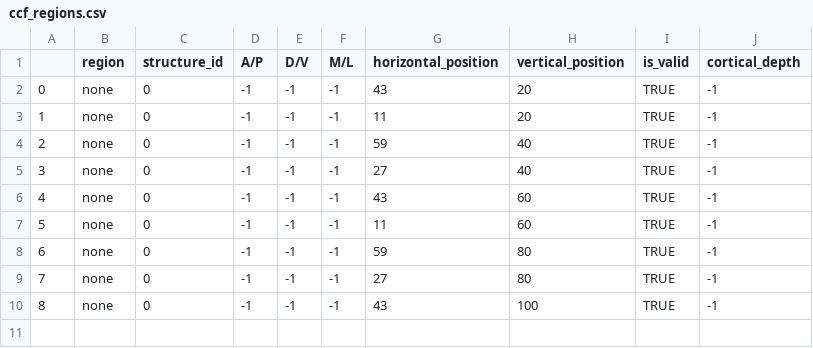
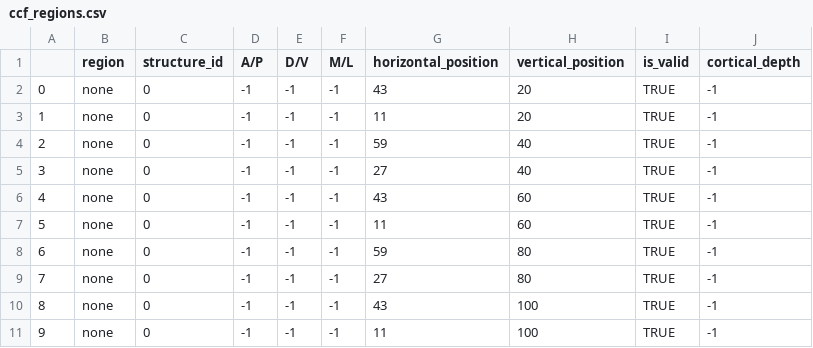
Before and after one commit to AllenInstitute/OpenScopeNWB, a CSV file: samples/ephys_session_746083955_demo_reduced/746083955_403407_20180906_probeA_sorted/continuous/Neuropix-3a-100.0/ccf_regions.csv, drawn as a sheet; the diff names each change by its address in the sheet, - before the commit and + after, or states it on an @@ line.

```diff
--- a/samples/ephys_session_746083955_demo_reduced/746083955_403407_20180906_probeA_sorted/continuous/Neuropix-3a-100.0/ccf_regions.csv
+++ b/samples/ephys_session_746083955_demo_reduced/746083955_403407_20180906_probeA_sorted/continuous/Neuropix-3a-100.0/ccf_regions.csv
+row 11: 9 | none | 0 | -1 | -1 | -1 | 11 | 100 | TRUE | -1
```
Also changed, not shown: 1 other file.
